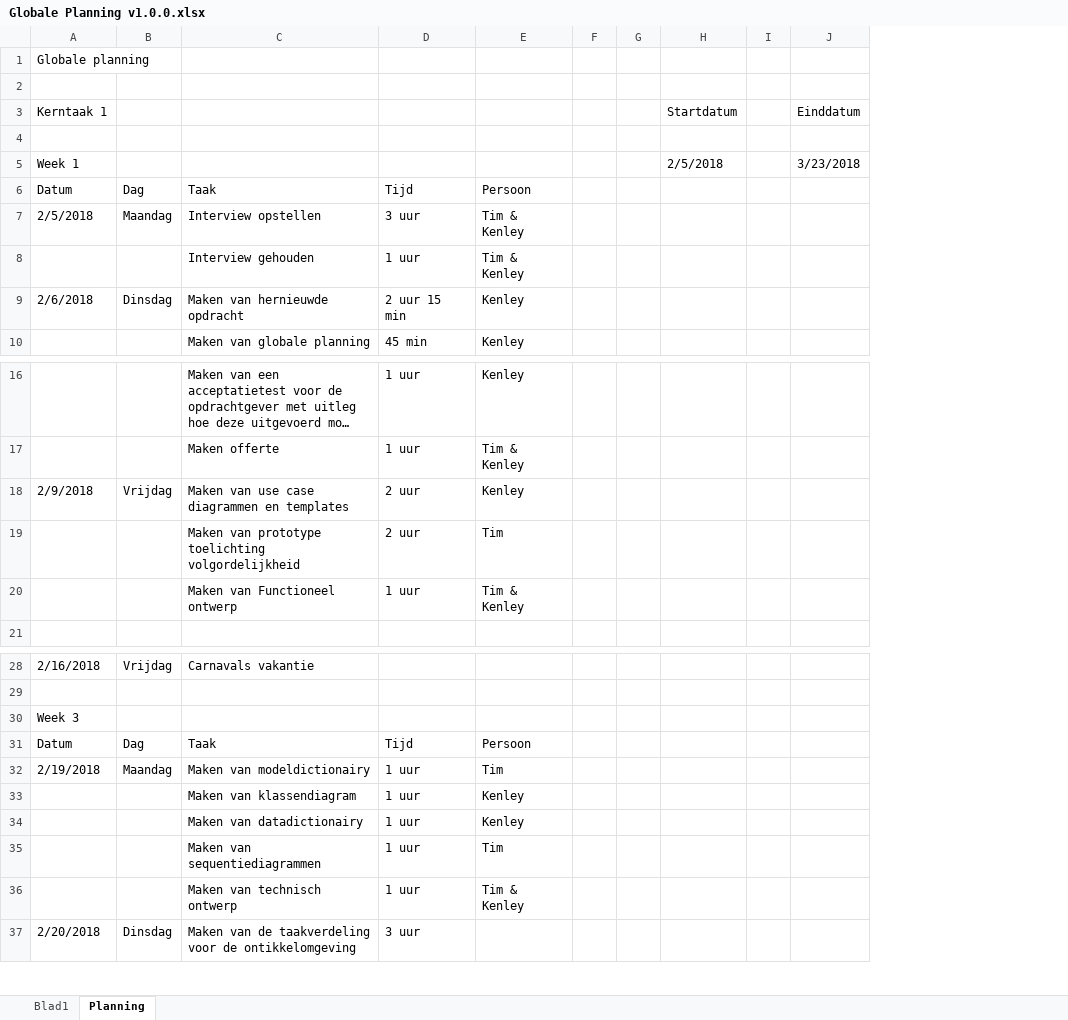
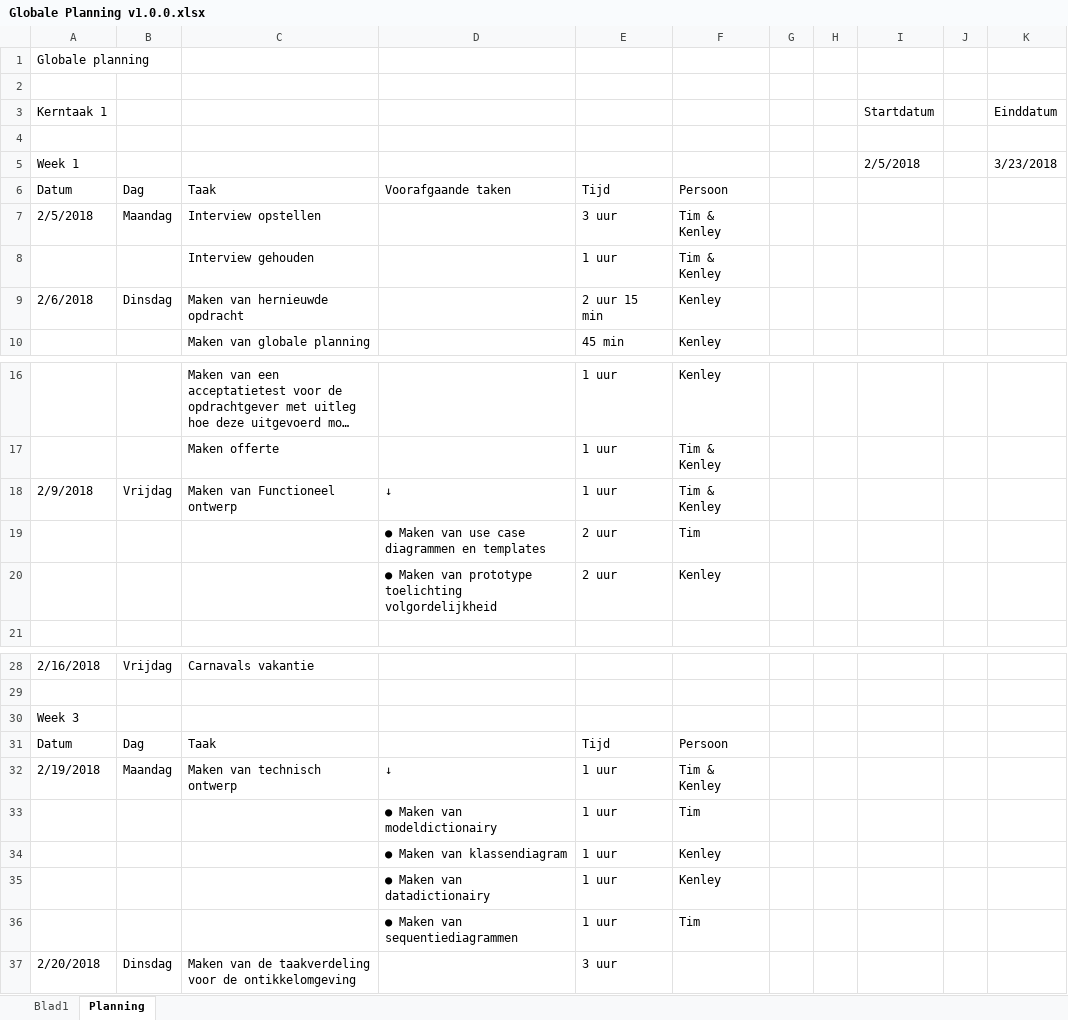
Before and after one commit to Kstrik/Periode_11_Proef_PVB_Tim_Kenley, an Excel workbook: KT1/KT1.2/KT1.2.1 Globale Planning/Globale Planning v1.0.0.xlsx, sheet Planning, drawn as a sheet; only a part is shown, gaps mark what is left out; long unchanged cells end in …; values as stored, in another font and other column widths than the file's, no cell formats; removed rows and columns are numbered as before the commit, all else as after; the diff names each change by its address in the sheet, - before the commit and + after, or states it on an @@ line.

```diff
--- a/KT1/KT1.2/KT1.2.1 Globale Planning/Globale Planning v1.0.0.xlsx (sheet Planning)
+++ b/KT1/KT1.2/KT1.2.1 Globale Planning/Globale Planning v1.0.0.xlsx (sheet Planning)
+column D, row 6: Voorafgaande taken; rows 18-19: ↓ | ● Maken van use case diagrammen en templates; row 32: ↓; rows 34-36: ● Maken van klassendiagram | ● Maken van datadictionairy | ● Maken van sequentiediagrammen
-C18: Maken van use case diagrammen en templates
+C18: Maken van Functioneel ontwerp
-E18: 2 uur
+E18: 1 uur
-F18: Kenley
+F18: Tim & Kenley
-C19: Maken van prototype toelichting volgordelijkheid
+C19: (empty)
-row 20:  |  | Maken van Functioneel ontwerp | 1 uur | Tim & Kenley
+row 20:  |  |  | ● Maken van prototype toelichting volgordelijkheid | 2 uur | Kenley
-C32: Maken van modeldictionairy
+C32: Maken van technisch ontwerp
-F32: Tim
+F32: Tim & Kenley
+row 33:  |  |  | ● Maken van modeldictionairy | 1 uur | Tim
-C34: Maken van klassendiagram
+C34: (empty)
-C35: Maken van datadictionairy
+C35: (empty)
-C36: Maken van sequentiediagrammen
+C36: (empty)
-row 36:  |  | Maken van technisch ontwerp | 1 uur | Tim & Kenley
```
Also changed, not shown: cell formats, KT1/KT1.1/KT1.1.2 Hernieuwde Opdracht/Moscow v1.0.0.xlsx, 13 other files.
